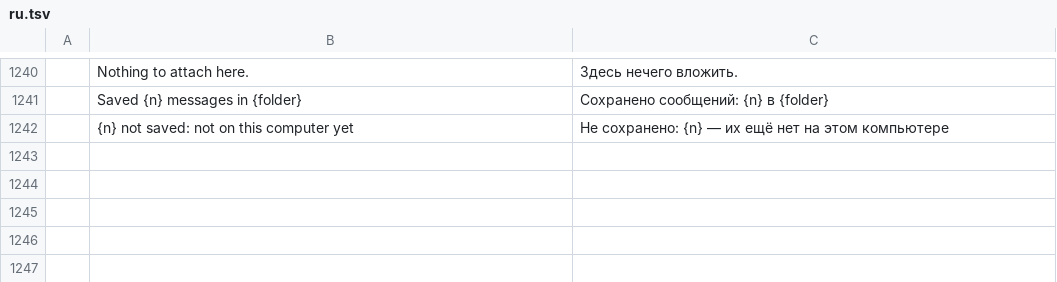
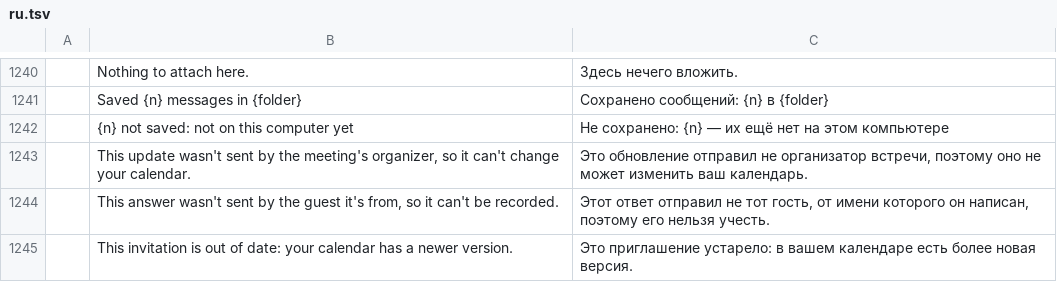
Before and after one commit to dgaudin/quatrelle, a TSV file: crates/ui-egui/src/i18n/ru.tsv, drawn as a sheet; only a part is shown, gaps mark what is left out; the diff names each change by its address in the sheet, - before the commit and + after, or states it on an @@ line.

```diff
--- a/crates/ui-egui/src/i18n/ru.tsv
+++ b/crates/ui-egui/src/i18n/ru.tsv
+row 1243:  | This update wasn't sent by the meeting's organizer, so it can't change your calendar. | Это обновление отправил не организатор встречи, поэтому оно не может изменить ваш календарь.
+row 1244:  | This answer wasn't sent by the guest it's from, so it can't be recorded. | Этот ответ отправил не тот гость, от имени которого он написан, поэтому его нельзя учесть.
+row 1245:  | This invitation is out of date: your calendar has a newer version. | Это приглашение устарело: в вашем календаре есть более новая версия.
```
Also changed, not shown: crates/ui-egui/src/i18n/de.tsv, crates/ui-egui/src/i18n/fr.tsv, 20 other files.
